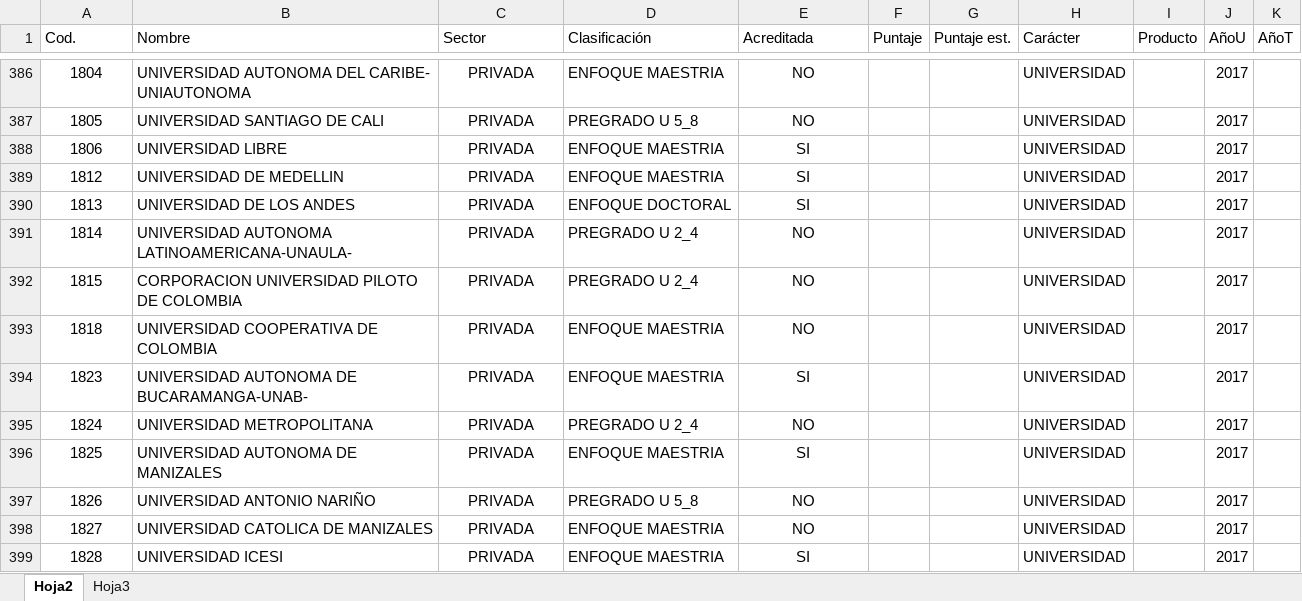
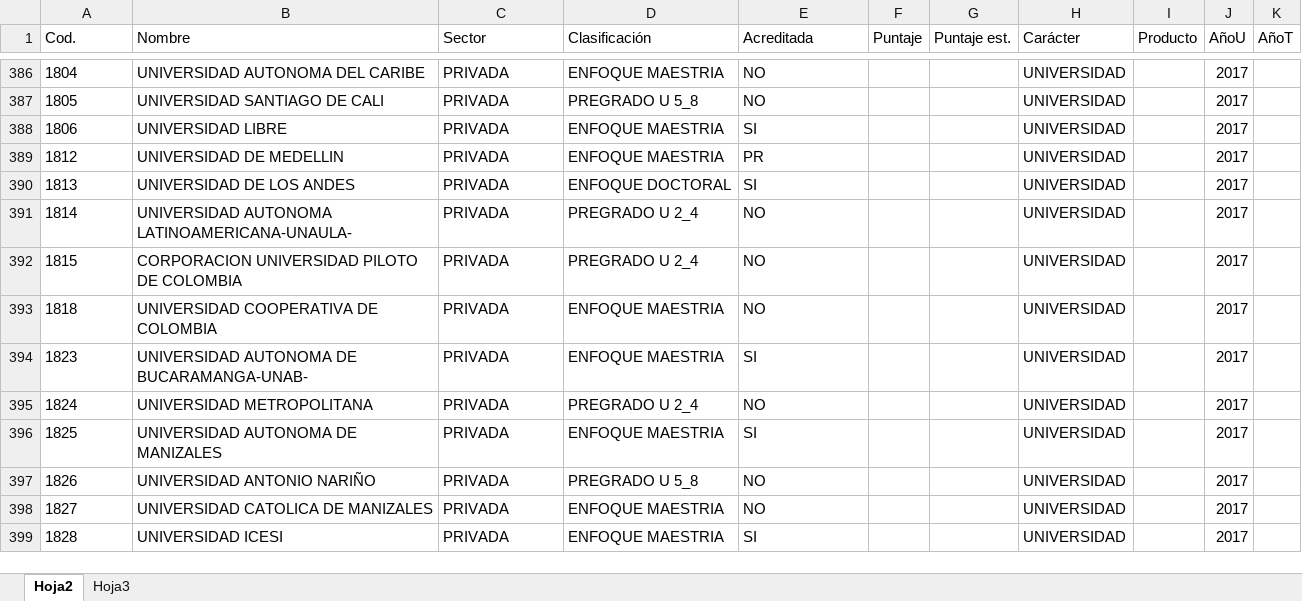
Before and after one commit to cier-centro/edu-mide, an Excel workbook: service/Resources/base-mide.xlsx, sheet Hoja2, drawn as a sheet; only a part is shown, gaps mark what is left out; values as stored, in another font and other column widths than the file's, no borders; the diff covers the shown part only; the diff names each change by its address in the sheet, - before the commit and + after, or states it on an @@ line.

```diff
--- a/service/Resources/base-mide.xlsx (sheet Hoja2)
+++ b/service/Resources/base-mide.xlsx (sheet Hoja2)
-A386:A399 alignment: center
+A386:A399 alignment: left
-B386 (Nombre): UNIVERSIDAD AUTONOMA DEL CARIBE- UNIAUTONOMA
+B386 (Nombre): UNIVERSIDAD AUTONOMA DEL CARIBE
-C386:C399 alignment: center
+C386:C399 alignment: left
-E386:E399 alignment: center
+E386:E399 alignment: left
-E389 (Acreditada): SI
+E389 (Acreditada): PR
```
Also changed, not shown: 6 removed rows, 14 edited cells and cell formats elsewhere in this sheet, 2 other files.
